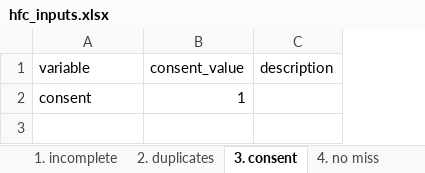
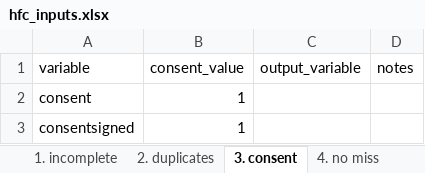
Before and after one commit to PovertyAction/high-frequency-checks, an Excel workbook: hfc_inputs.xlsx, sheet 3. consent, drawn as a sheet; values as stored, in another font and other column widths than the file's, no borders; charts and pictures and conditional formats not drawn; removed rows and columns are numbered as before the commit, all else as after; the diff names each change by its address in the sheet, - before the commit and + after, or states it on an @@ line.

```diff
--- a/hfc_inputs.xlsx (sheet 3. consent)
+++ b/hfc_inputs.xlsx (sheet 3. consent)
-column C (description), empty
+column C (output_variable), empty
+column D (notes), empty
+row 3: consentsigned | 1
```
Also changed, not shown: sheet 7. all miss, sheet enumdb, sheet 10. dates, sheet 9. specify, sheet 4. no miss, sheet 6. skip, 5 more sheets, other sheet tabs, charts or pictures.
